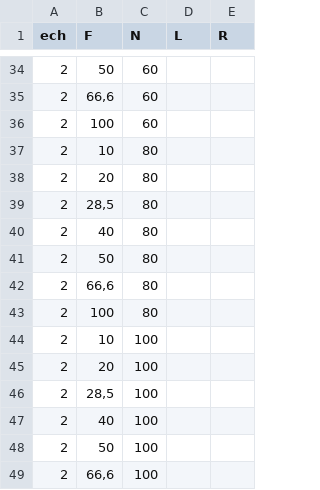
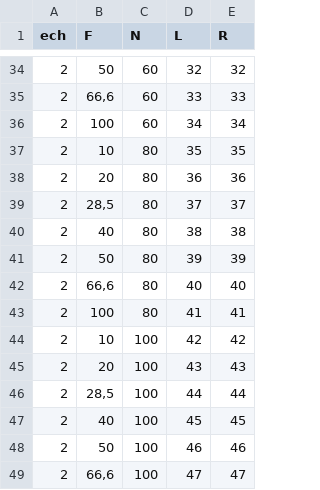
Before and after one commit to Senpothia/Antennes125, a CSV file: data/releve.csv, drawn as a sheet; only a part is shown, gaps mark what is left out; the diff covers the shown part only.

```diff
--- a/data/releve.csv
+++ b/data/releve.csv
@@ -34,16 +34,16 @@ ech;F;N;L;R
-2;50;60;;
-2;66,6;60;;
-2;100;60;;
-2;10;80;;
-2;20;80;;
-2;28,5;80;;
-2;40;80;;
-2;50;80;;
-2;66,6;80;;
-2;100;80;;
-2;10;100;;
-2;20;100;;
-2;28,5;100;;
-2;40;100;;
-2;50;100;;
-2;66,6;100;;
+2;50;60;32;32
+2;66,6;60;33;33
+2;100;60;34;34
+2;10;80;35;35
+2;20;80;36;36
+2;28,5;80;37;37
+2;40;80;38;38
+2;50;80;39;39
+2;66,6;80;40;40
+2;100;80;41;41
+2;10;100;42;42
+2;20;100;43;43
+2;28,5;100;44;44
+2;40;100;45;45
+2;50;100;46;46
+2;66,6;100;47;47
```
Also changed, not shown: 136 edited cells elsewhere in this file, 3 other files.
